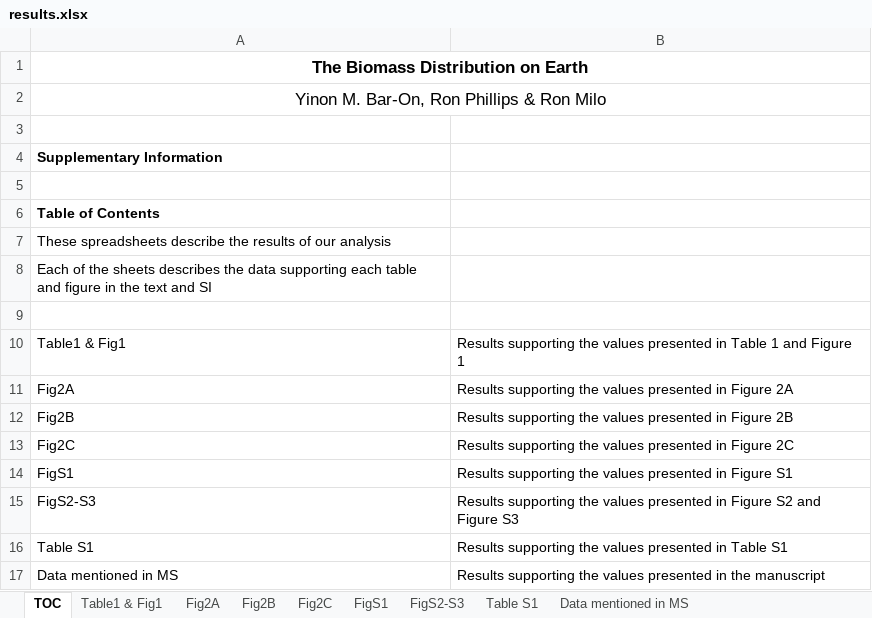
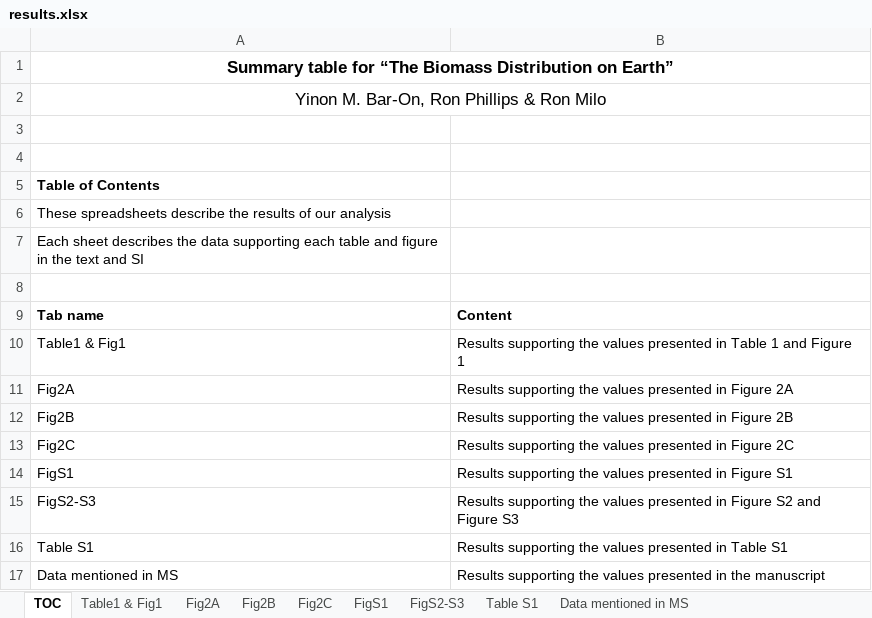
Before and after one commit to yinonbaron/biomass_distribution, an Excel workbook: results.xlsx, sheet TOC, drawn as a sheet; values as stored, in another font and other column widths than the file's, no borders; removed rows and columns are numbered as before the commit, all else as after; the diff names each change by its address in the sheet, - before the commit and + after, or states it on an @@ line.

```diff
--- a/results.xlsx (sheet TOC)
+++ b/results.xlsx (sheet TOC)
-A1: The Biomass Distribution on Earth
+A1: Summary table for “The Biomass Distribution on Earth”
-row 4: Supplementary Information
-A7: Each of the sheets describes the…
+A7: Each sheet describes the…
+row 9: Tab name | Content
```
Also changed, not shown: sheet FigS1, sheet Table S1, sheet Data mentioned in MS, sheet Fig2A, sheet FigS2-S3, 11 other files.
